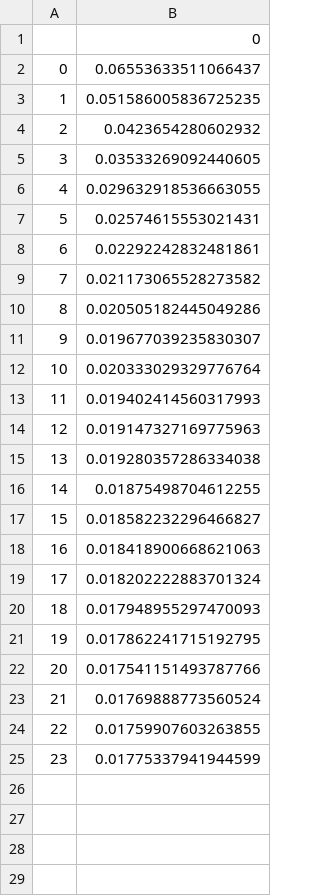
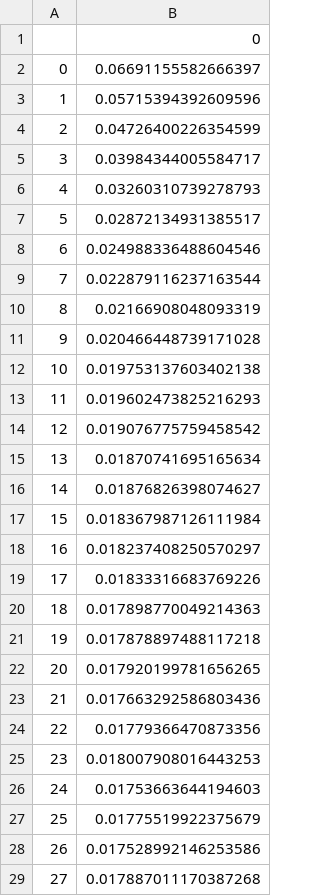
Before and after one commit to chosenobih/X429midterm, a CSV file: results/lstm_attention_val_loss.csv, drawn as a sheet; only a part is shown; the diff covers the shown part only.

```diff
--- a/results/lstm_attention_val_loss.csv
+++ b/results/lstm_attention_val_loss.csv
@@ -1,25 +1,29 @@
 ,0
-0,0.06553633511066437
-1,0.051586005836725235
-2,0.0423654280602932
-3,0.03533269092440605
-4,0.029632918536663055
-5,0.02574615553021431
-6,0.02292242832481861
-7,0.021173065528273582
-8,0.020505182445049286
-9,0.019677039235830307
-10,0.020333029329776764
-11,0.019402414560317993
-12,0.019147327169775963
-13,0.019280357286334038
-14,0.01875498704612255
-15,0.018582232296466827
-16,0.018418900668621063
-17,0.018202222883701324
-18,0.017948955297470093
-19,0.017862241715192795
-20,0.017541151493787766
-21,0.01769888773560524
-22,0.01759907603263855
-23,0.01775337941944599
+0,0.06691155582666397
+1,0.05715394392609596
+2,0.04726400226354599
+3,0.03984344005584717
+4,0.03260310739278793
+5,0.02872134931385517
+6,0.024988336488604546
+7,0.022879116237163544
+8,0.02166908048093319
+9,0.020466448739171028
+10,0.019753137603402138
+11,0.019602473825216293
+12,0.019076775759458542
+13,0.01870741695165634
+14,0.01876826398074627
+15,0.018367987126111984
+16,0.018237408250570297
+17,0.01833316683769226
+18,0.017898770049214363
+19,0.017878897488117218
+20,0.017920199781656265
+21,0.017663292586803436
+22,0.01779366470873356
+23,0.018007908016443253
+24,0.01753663644194603
+25,0.01775519922375679
+26,0.017528992146253586
+27,0.017887011170387268
```
Also changed, not shown: 5 added rows elsewhere in this file, results/deep_lstm_attention_loss.csv, results/deep_lstm_attention_val_loss.csv, 16 other files.
